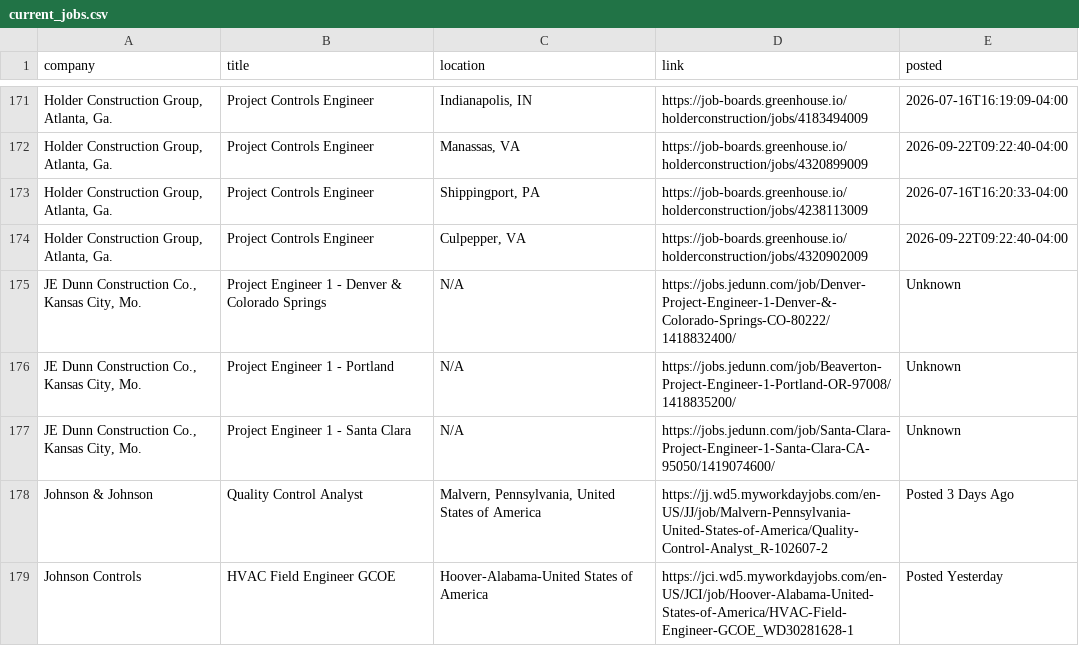
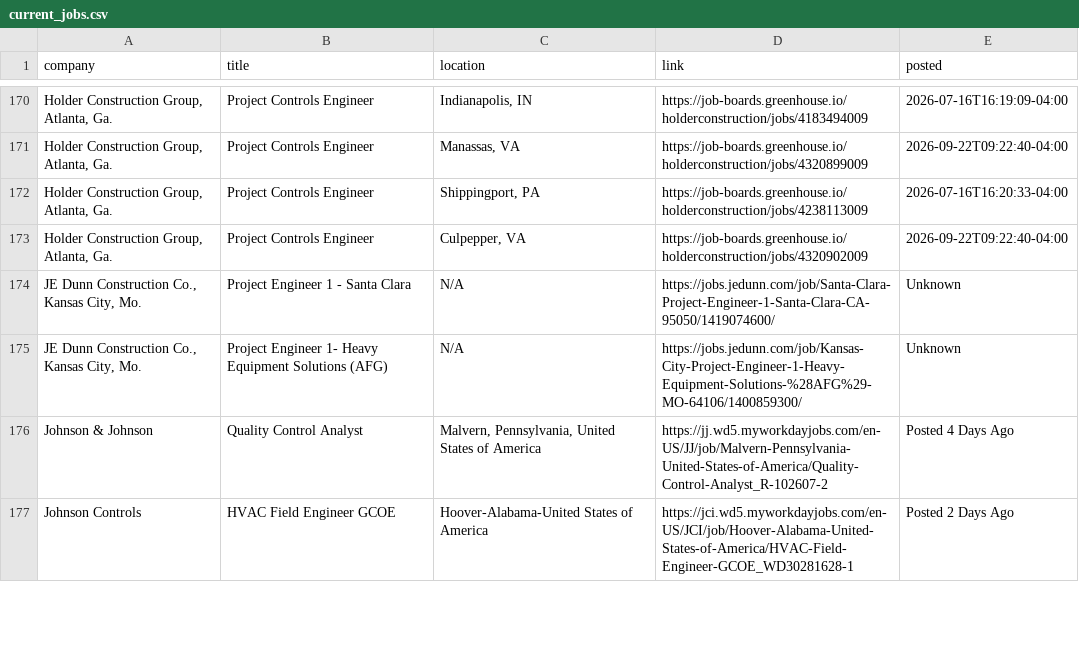
Before and after one commit to sandeepreddy46-max/Jobscrapper, a CSV file: current_jobs.csv, drawn as a sheet; only a part is shown, gaps mark what is left out; removed rows and columns are numbered as before the commit, all else as after; the diff covers the shown part only; the diff names each change by its address in the sheet, - before the commit and + after, or states it on an @@ line.

Commit message:
Construction job update - 2026-10-11 08:27 UTC

```diff
--- a/current_jobs.csv
+++ b/current_jobs.csv
-row 175: JE Dunn Construction Co., Kansas City, Mo. | Project Engineer 1 - Denver & Colorado Springs | N/A | https://jobs.jedunn.com/job/Denver-Project-Engineer-1-Denver-&-Colorado-Springs-CO-80222/1418832400/ | Unknown
-row 176: JE Dunn Construction Co., Kansas City, Mo. | Project Engineer 1 - Portland | N/A | https://jobs.jedunn.com/job/Beaverton-Project-Engineer-1-Portland-OR-97008/1418835200/ | Unknown
+row 175: JE Dunn Construction Co., Kansas City, Mo. | Project Engineer 1- Heavy Equipment Solutions (AFG) | N/A | https://jobs.jedunn.com/job/Kansas-City-Project-Engineer-1-Heavy-Equipment-Solutions-%28AFG%29-MO-64106/1400859300/ | Unknown
-E176 (posted): Posted 3 Days Ago
+E176 (posted): Posted 4 Days Ago
-E177 (posted): Posted Yesterday
+E177 (posted): Posted 2 Days Ago
```
Also changed, not shown: 2 removed rows and 64 edited cells elsewhere in this file, source_health.csv.
